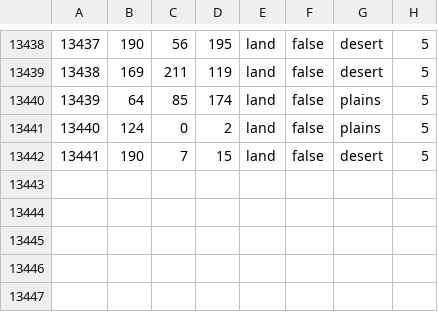
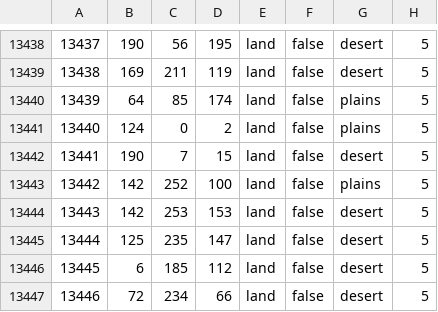
Before and after one commit to ECModder/2025-Dragon-Vs.-Eagle, a CSV file: map/definition.csv, drawn as a sheet; only a part is shown, gaps mark what is left out; the diff names each change by its address in the sheet, - before the commit and + after, or states it on an @@ line.

```diff
--- a/map/definition.csv
+++ b/map/definition.csv
+row 13443: 13442 | 142 | 252 | 100 | land | false | plains | 5
+row 13444: 13443 | 142 | 253 | 153 | land | false | desert | 5
+row 13445: 13444 | 125 | 235 | 147 | land | false | desert | 5
+row 13446: 13445 | 6 | 185 | 112 | land | false | desert | 5
+row 13447: 13446 | 72 | 234 | 66 | land | false | desert | 5
```
Also changed, not shown: 13 other files.
